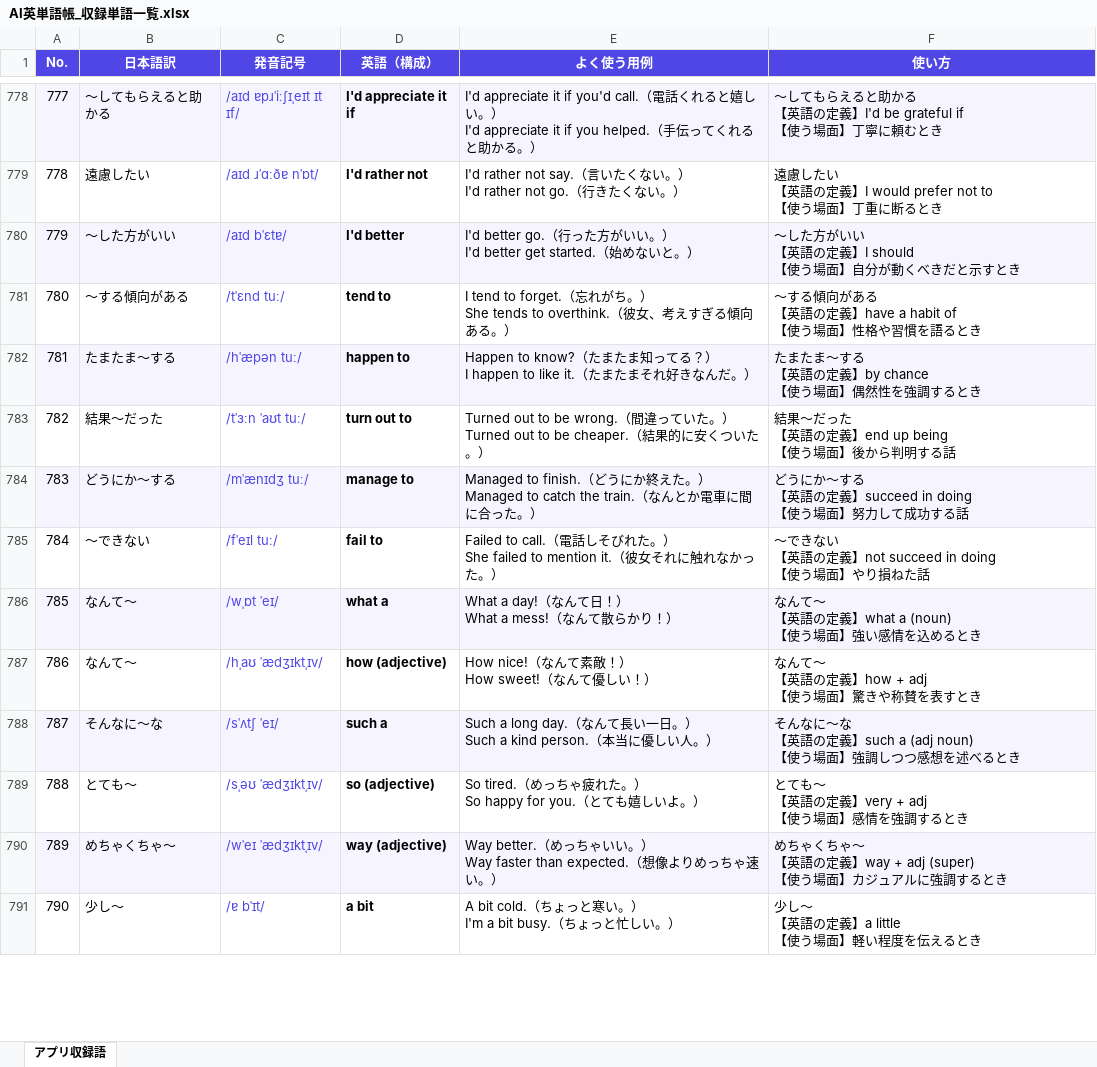
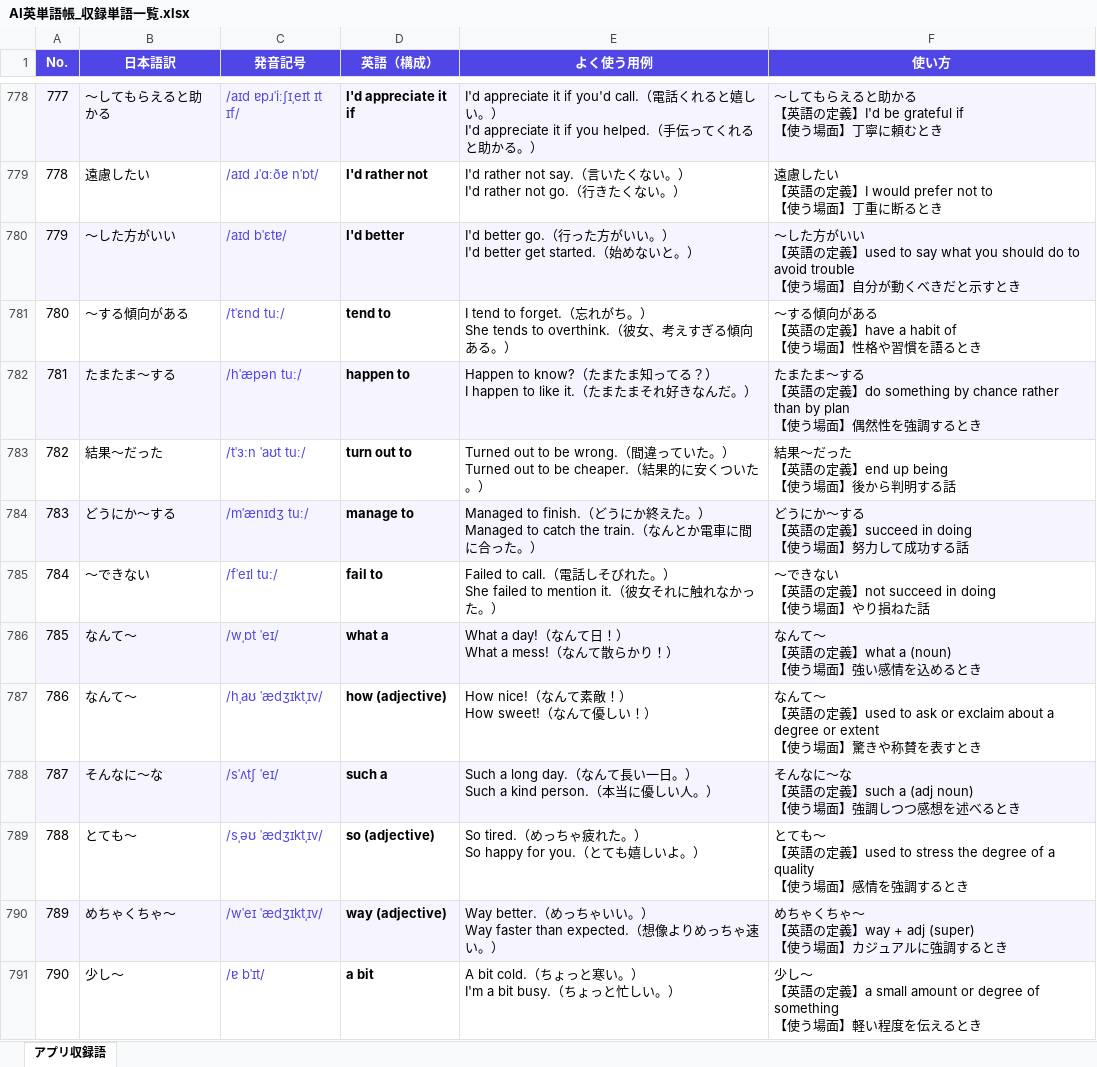
Before and after one commit to fujinuma-creator/gaegeawgvewg, an Excel workbook: AI英単語帳_収録単語一覧.xlsx, sheet アプリ収録語, drawn as a sheet; only a part is shown, gaps mark what is left out; values as stored, in another font and other column widths than the file's, no borders; ↵ is a line break in a cell; the diff covers the shown part only; the diff names each change by its address in the sheet, - before the commit and + after, or states it on an @@ line.

```diff
--- a/AI英単語帳_収録単語一覧.xlsx (sheet アプリ収録語)
+++ b/AI英単語帳_収録単語一覧.xlsx (sheet アプリ収録語)
-F780 (使い方): …の定義】I should ↵ 【使う場…
+F780 (使い方): …の定義】used to say what you should do to avoid trouble ↵ 【使う場…
-F782 (使い方): …の定義】by chance ↵ 【使う場…
+F782 (使い方): …の定義】do something by chance rather than by plan ↵ 【使う場…
-F787 (使い方): …の定義】how + adj ↵ 【使う場…
+F787 (使い方): …の定義】used to ask or exclaim about a degree or extent ↵ 【使う場…
-F789 (使い方): …の定義】very + adj ↵ 【使う場…
+F789 (使い方): …の定義】used to stress the degree of a quality ↵ 【使う場…
-F791 (使い方): …定義】a little ↵ 【使う場…
+F791 (使い方): …定義】a small amount or degree of something ↵ 【使う場…
```
Also changed, not shown: 112 edited cells elsewhere in this sheet, 1 other file.
